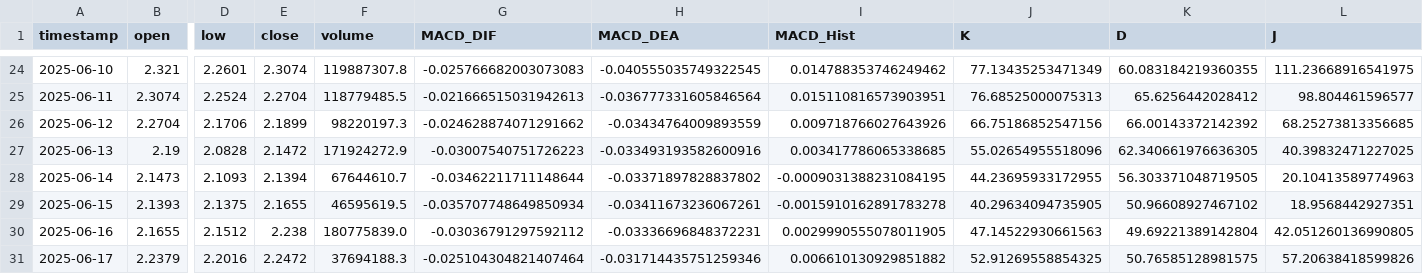
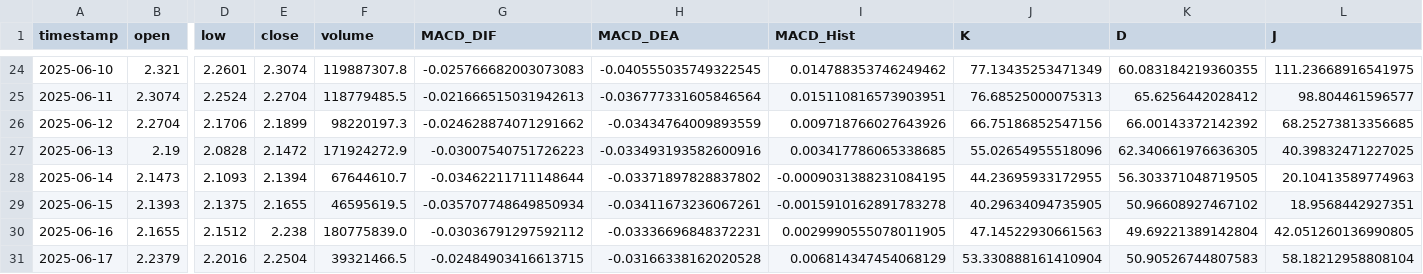
Before and after one commit to SteBal-star/xrp-data, a CSV file: binancexrp/xrp_1d_last30days.csv, drawn as a sheet; only a part is shown, gaps mark what is left out; the diff names each change by its address in the sheet, - before the commit and + after, or states it on an @@ line.

```diff
--- a/binancexrp/xrp_1d_last30days.csv
+++ b/binancexrp/xrp_1d_last30days.csv
-E31 (close): 2.2472
+E31 (close): 2.2504
-F31 (volume): 37694188.3
+F31 (volume): 39321466.5
-G31 (MACD_DIF): -0.025104304821407464
+G31 (MACD_DIF): -0.02484903416613715
-H31 (MACD_DEA): -0.031714435751259346
+H31 (MACD_DEA): -0.03166338162020528
-I31 (MACD_Hist): 0.006610130929851882
+I31 (MACD_Hist): 0.006814347454068129
-J31 (K): 52.91269558854325
+J31 (K): 53.330888161410904
-K31 (D): 50.76585128981575
+K31 (D): 50.90526744807583
-L31 (J): 57.20638418599826
+L31 (J): 58.18212958808104
```
Also changed, not shown: binancexrp/xrp_15m_last30days.csv, binancexrp/xrp_1h_last30days.csv, 7 other files.
